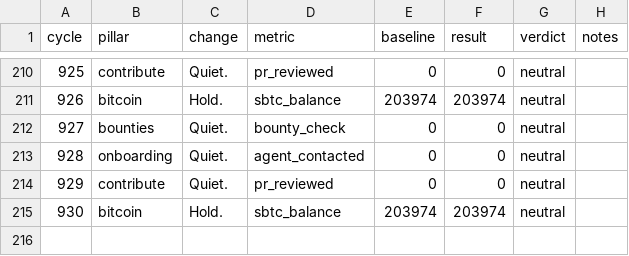
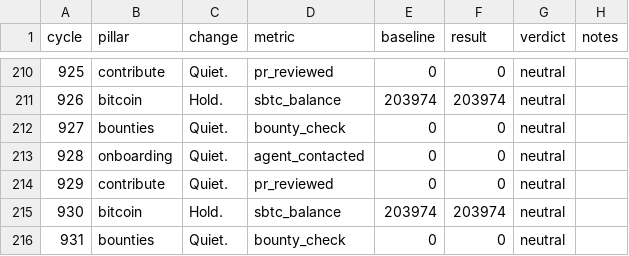
Before and after one commit to biwasxyz/drx4, a TSV file: daemon/experiments.tsv, drawn as a sheet; only a part is shown, gaps mark what is left out; the diff names each change by its address in the sheet, - before the commit and + after, or states it on an @@ line.

Commit message:
Cycle 931: bounties (quiet), HB #1031

```diff
--- a/daemon/experiments.tsv
+++ b/daemon/experiments.tsv
+row 216: 931 | bounties | Quiet. | bounty_check | 0 | 0 | neutral
```
Also changed, not shown: 3 other files.
